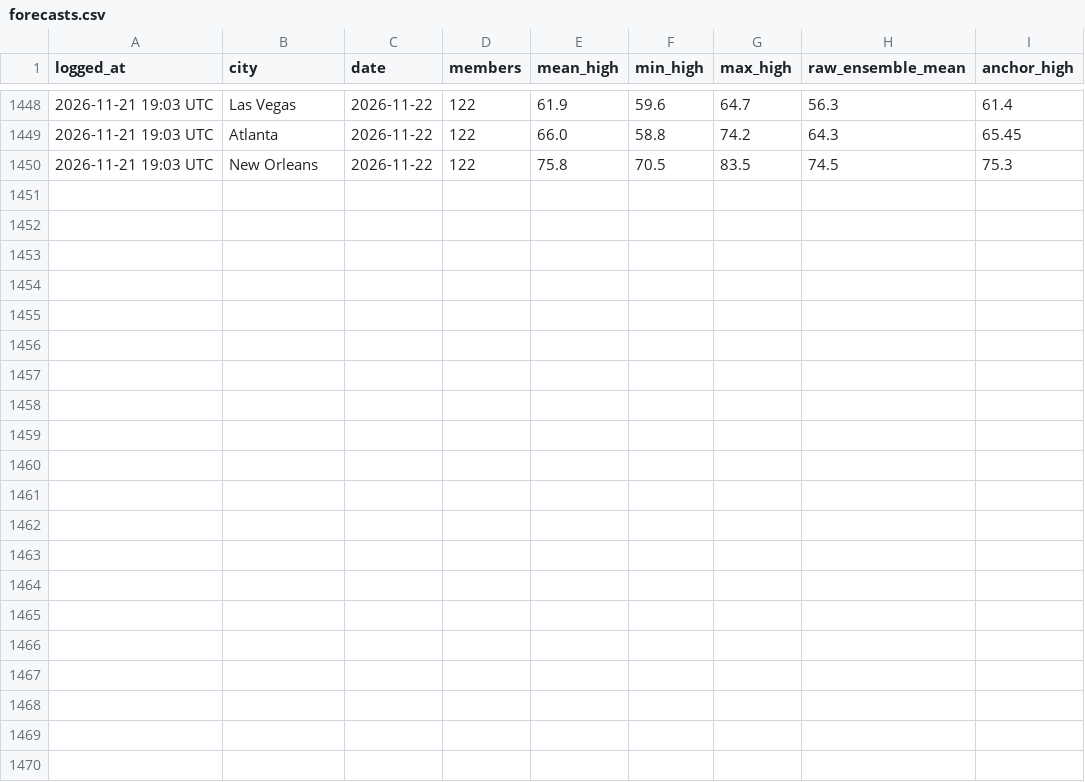
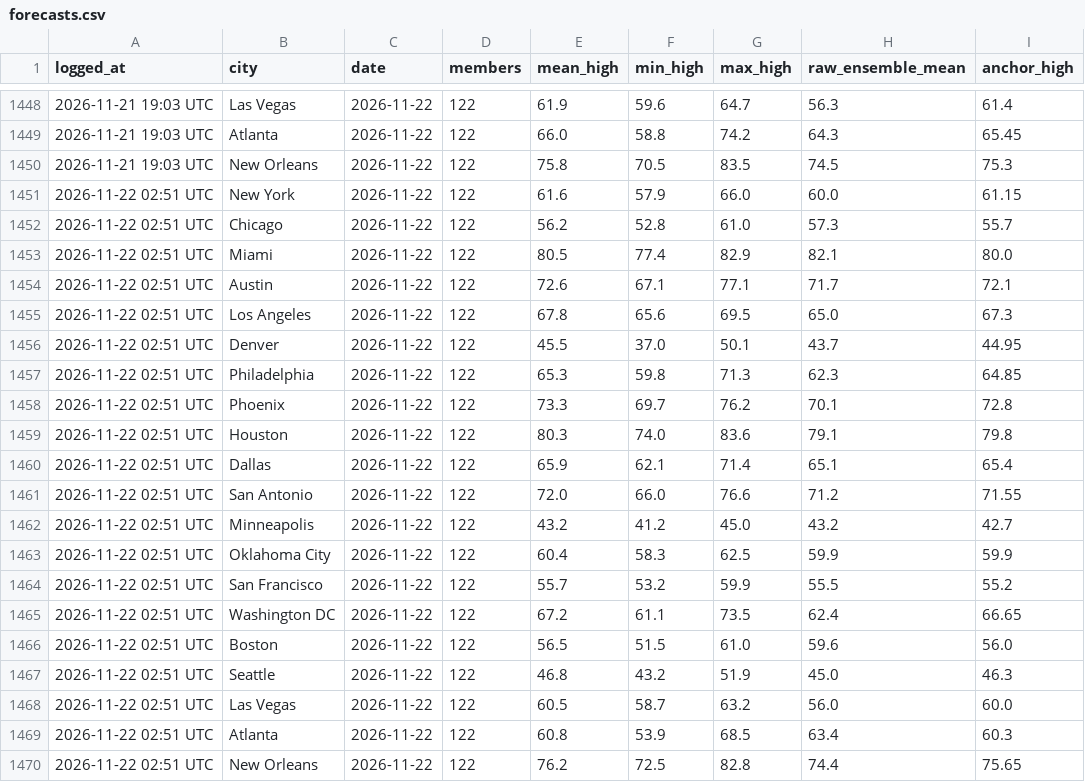
Before and after one commit to kieroncg44/weather-bot, a CSV file: forecasts.csv, drawn as a sheet; only a part is shown, gaps mark what is left out.

```diff
--- a/forecasts.csv
+++ b/forecasts.csv
@@ -1450 +1450,21 @@ logged_at,city,date,members,mean_high,min_high,max_high,raw_ensemble_mean,anchor
 2026-11-21 19:03 UTC,New Orleans,2026-11-22,122,75.8,70.5,83.5,74.5,75.3
+2026-11-22 02:51 UTC,New York,2026-11-22,122,61.6,57.9,66.0,60.0,61.15
+2026-11-22 02:51 UTC,Chicago,2026-11-22,122,56.2,52.8,61.0,57.3,55.7
+2026-11-22 02:51 UTC,Miami,2026-11-22,122,80.5,77.4,82.9,82.1,80.0
+2026-11-22 02:51 UTC,Austin,2026-11-22,122,72.6,67.1,77.1,71.7,72.1
+2026-11-22 02:51 UTC,Los Angeles,2026-11-22,122,67.8,65.6,69.5,65.0,67.3
+2026-11-22 02:51 UTC,Denver,2026-11-22,122,45.5,37.0,50.1,43.7,44.95
+2026-11-22 02:51 UTC,Philadelphia,2026-11-22,122,65.3,59.8,71.3,62.3,64.85
+2026-11-22 02:51 UTC,Phoenix,2026-11-22,122,73.3,69.7,76.2,70.1,72.8
+2026-11-22 02:51 UTC,Houston,2026-11-22,122,80.3,74.0,83.6,79.1,79.8
+2026-11-22 02:51 UTC,Dallas,2026-11-22,122,65.9,62.1,71.4,65.1,65.4
+2026-11-22 02:51 UTC,San Antonio,2026-11-22,122,72.0,66.0,76.6,71.2,71.55
+2026-11-22 02:51 UTC,Minneapolis,2026-11-22,122,43.2,41.2,45.0,43.2,42.7
+2026-11-22 02:51 UTC,Oklahoma City,2026-11-22,122,60.4,58.3,62.5,59.9,59.9
+2026-11-22 02:51 UTC,San Francisco,2026-11-22,122,55.7,53.2,59.9,55.5,55.2
+2026-11-22 02:51 UTC,Washington DC,2026-11-22,122,67.2,61.1,73.5,62.4,66.65
+2026-11-22 02:51 UTC,Boston,2026-11-22,122,56.5,51.5,61.0,59.6,56.0
+2026-11-22 02:51 UTC,Seattle,2026-11-22,122,46.8,43.2,51.9,45.0,46.3
+2026-11-22 02:51 UTC,Las Vegas,2026-11-22,122,60.5,58.7,63.2,56.0,60.0
+2026-11-22 02:51 UTC,Atlanta,2026-11-22,122,60.8,53.9,68.5,63.4,60.3
+2026-11-22 02:51 UTC,New Orleans,2026-11-22,122,76.2,72.5,82.8,74.4,75.65
```
Also changed, not shown: paper_trades.csv, 5 other files.
